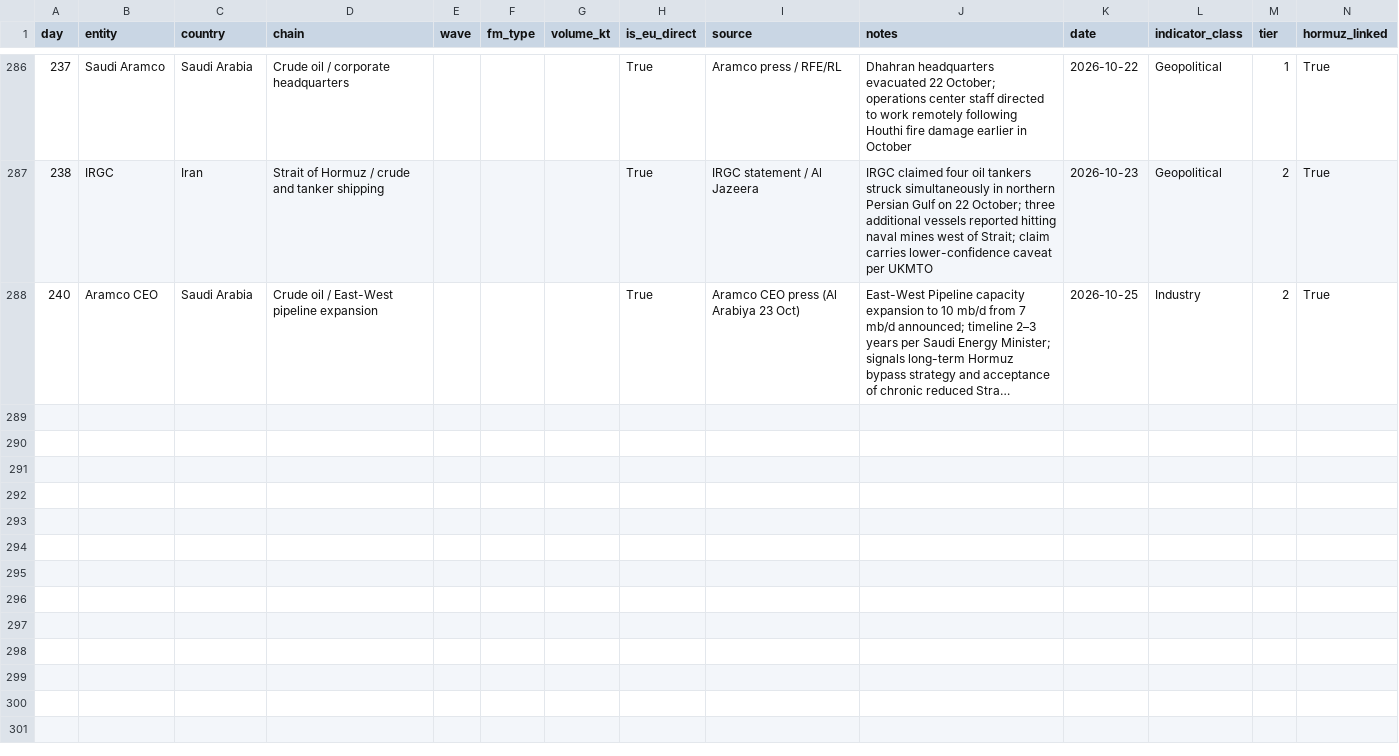
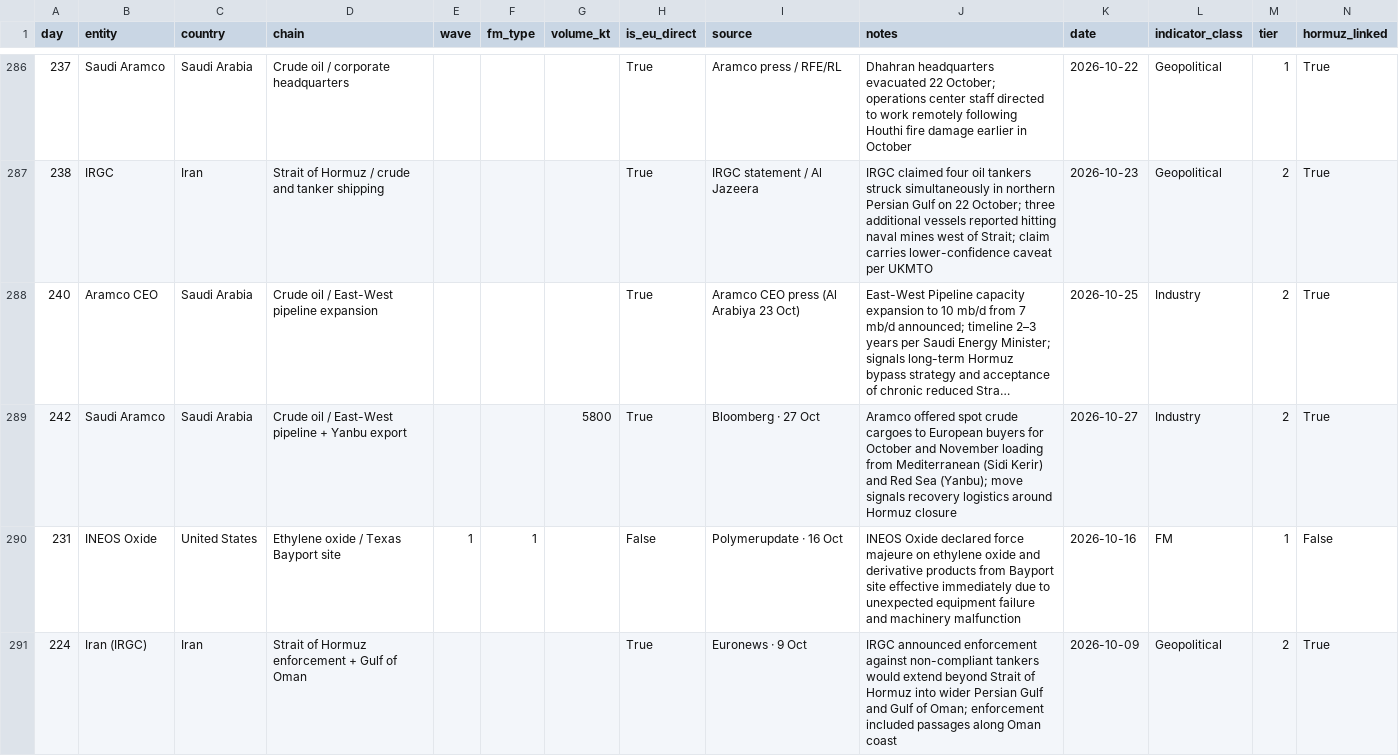
Before and after one commit to ResilienceEngineers/fm-tracker, a CSV file: events.csv, drawn as a sheet; only a part is shown, gaps mark what is left out; long unchanged cells end in …; the diff covers the shown part only; the diff names each change by its address in the sheet, - before the commit and + after, or states it on an @@ line.

```diff
--- a/events.csv
+++ b/events.csv
+row 289: 242 | Saudi Aramco | Saudi Arabia | Crude oil / East-West pipeline + Yanbu export |  |  | 5800 | True | Bloomberg · 27 Oct | Aramco offered spot crude cargoes to European buyers for October and November loading from Mediterranean (Sidi Kerir) and Red Sea (Yanbu); move signals recovery logistics around Hormuz closure | 2026-10-27 | Industry | 2 | True
+row 290: 231 | INEOS Oxide | United States | Ethylene oxide / Texas Bayport site | 1 | 1 |  | False | Polymerupdate · 16 Oct | INEOS Oxide declared force majeure on ethylene oxide and derivative products from Bayport site effective immediately due to unexpected equipment failure and machinery malfunction | 2026-10-16 | FM | 1 | False
+row 291: 224 | Iran (IRGC) | Iran | Strait of Hormuz enforcement + Gulf of Oman |  |  |  | True | Euronews · 9 Oct | IRGC announced enforcement against non-compliant tankers would extend beyond Strait of Hormuz into wider Persian Gulf and Gulf of Oman; enforcement included passages along Oman coast | 2026-10-09 | Geopolitical | 2 | True
```
Also changed, not shown: 3 added rows elsewhere in this file, events-quarantine.csv, 6 other files.
